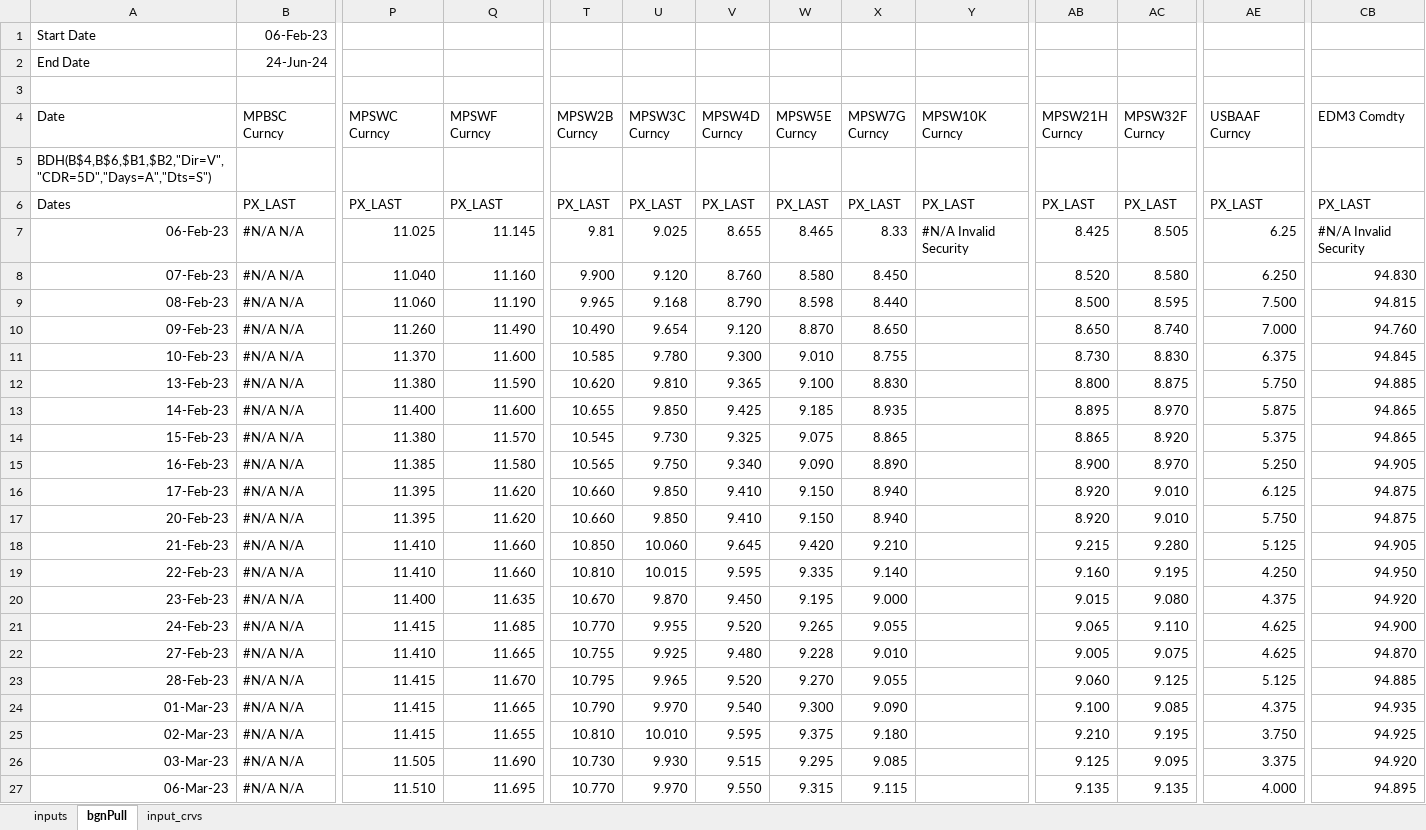
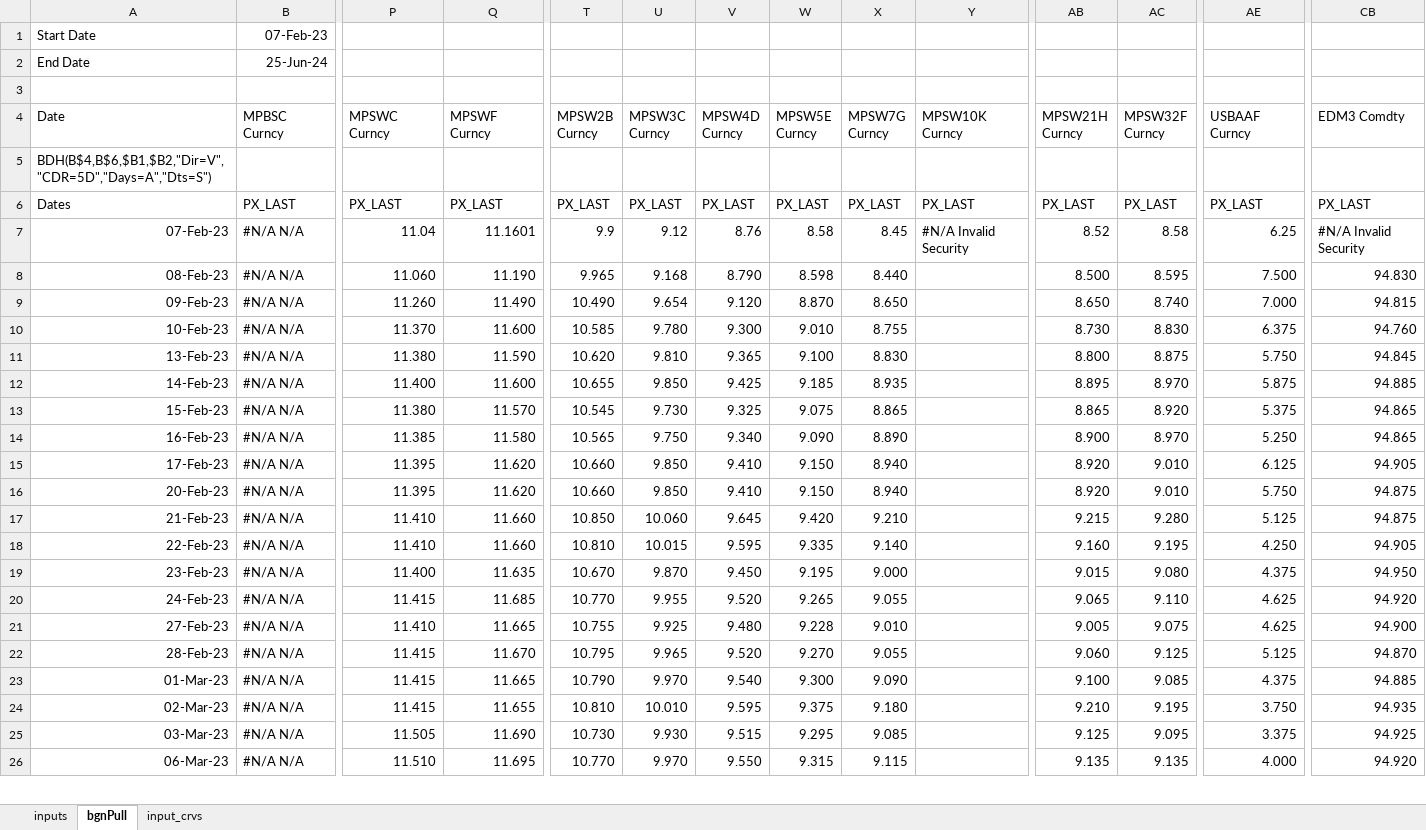
Before and after one commit to arnois/Quant_Sciencie, an Excel workbook: YieldCurveBootstrapping/resources/db_Curves_mkt.xlsx, sheet bgnPull, drawn as a sheet; only a part is shown, gaps mark what is left out; values as stored, in another font and other column widths than the file's, no borders; removed rows and columns are numbered as before the commit, all else as after; rows hold the shown columns only; the diff covers the shown part only; the diff names each change by its address in the sheet, - before the commit and + after, or states it on an @@ line.

```diff
--- a/YieldCurveBootstrapping/resources/db_Curves_mkt.xlsx (sheet bgnPull)
+++ b/YieldCurveBootstrapping/resources/db_Curves_mkt.xlsx (sheet bgnPull)
-B1 (MPBSC Curncy): 06-Feb-23
+B1 (MPBSC Curncy): 07-Feb-23
-B2 (MPBSC Curncy): 24-Jun-24
+B2 (MPBSC Curncy): 25-Jun-24
-row 7: 06-Feb-23 | #N/A N/A | 11.025 | 11.145 | 9.81 | 9.025 | 8.655 | 8.465 | 8.33 | #N/A Invalid Security | 8.425 | 8.505 | 6.25 | #N/A Invalid Security
-P7 (MPSWC Curncy): 11.040
+P7 (MPSWC Curncy): 11.04
-Q7 (MPSWF Curncy): 11.160
+Q7 (MPSWF Curncy): 11.1601
-T7 (MPSW2B Curncy): 9.900
+T7 (MPSW2B Curncy): 9.9
-U7 (MPSW3C Curncy): 9.120
+U7 (MPSW3C Curncy): 9.12
-V7 (MPSW4D Curncy): 8.760
+V7 (MPSW4D Curncy): 8.76
-W7 (MPSW5E Curncy): 8.580
+W7 (MPSW5E Curncy): 8.58
-X7 (MPSW7G Curncy): 8.450
+X7 (MPSW7G Curncy): 8.45
-Y7 (MPSW10K Curncy): (empty)
+Y7 (MPSW10K Curncy): #N/A Invalid Security
-AB7 (MPSW21H Curncy): 8.520
+AB7 (MPSW21H Curncy): 8.52
-AC7 (MPSW32F Curncy): 8.580
+AC7 (MPSW32F Curncy): 8.58
-AE7 (USBAAF Curncy): 6.250
+AE7 (USBAAF Curncy): 6.25
-CB7 (EDM3 Comdty): 94.830
+CB7 (EDM3 Comdty): #N/A Invalid Security
-CB8 (EDM3 Comdty): 94.815
+CB8 (EDM3 Comdty): 94.830
-CB9 (EDM3 Comdty): 94.760
+CB9 (EDM3 Comdty): 94.815
-CB10 (EDM3 Comdty): 94.845
+CB10 (EDM3 Comdty): 94.760
-CB11 (EDM3 Comdty): 94.885
+CB11 (EDM3 Comdty): 94.845
-CB12 (EDM3 Comdty): 94.865
+CB12 (EDM3 Comdty): 94.885
-CB14 (EDM3 Comdty): 94.905
+CB14 (EDM3 Comdty): 94.865
-CB15 (EDM3 Comdty): 94.875
+CB15 (EDM3 Comdty): 94.905
-CB17 (EDM3 Comdty): 94.905
+CB17 (EDM3 Comdty): 94.875
-CB18 (EDM3 Comdty): 94.950
+CB18 (EDM3 Comdty): 94.905
-CB19 (EDM3 Comdty): 94.920
+CB19 (EDM3 Comdty): 94.950
-CB20 (EDM3 Comdty): 94.900
+CB20 (EDM3 Comdty): 94.920
-CB21 (EDM3 Comdty): 94.870
+CB21 (EDM3 Comdty): 94.900
-CB22 (EDM3 Comdty): 94.885
+CB22 (EDM3 Comdty): 94.870
-CB23 (EDM3 Comdty): 94.935
+CB23 (EDM3 Comdty): 94.885
-CB24 (EDM3 Comdty): 94.925
+CB24 (EDM3 Comdty): 94.935
-CB25 (EDM3 Comdty): 94.920
+CB25 (EDM3 Comdty): 94.925
-CB26 (EDM3 Comdty): 94.895
+CB26 (EDM3 Comdty): 94.920
```
Also changed, not shown: 1 added row and 311 edited cells elsewhere in this sheet, sheet input_crvs, formulas that keep their value, 3 other files.
